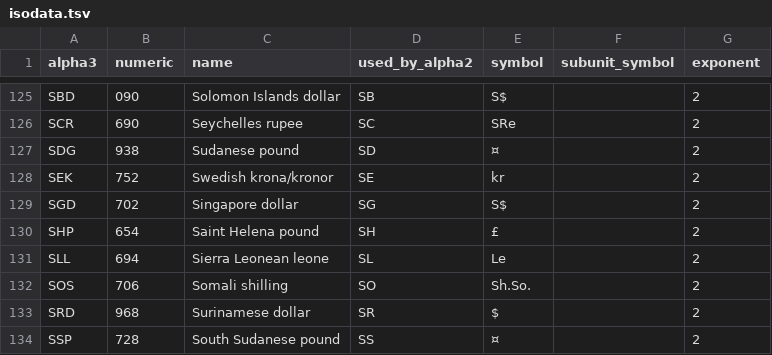
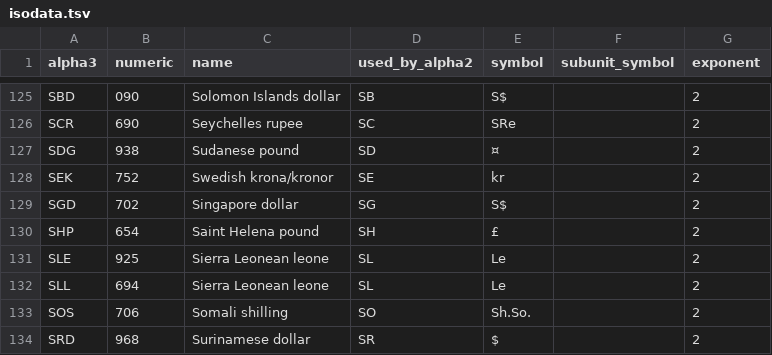
Before and after one commit to zbrox/iso_currency, a TSV file: isodata.tsv, drawn as a sheet; only a part is shown, gaps mark what is left out; the shorter side is filled out with more unchanged rows.

Commit message:
add SLE

```diff
--- a/isodata.tsv
+++ b/isodata.tsv
@@ -130,2 +130,3 @@ SGD	702	Singapore dollar	SG	S$		2
 SHP	654	Saint Helena pound	SH	£		2
+SLE	925	Sierra Leonean leone	SL	Le		2
 SLL	694	Sierra Leonean leone	SL	Le		2
```
